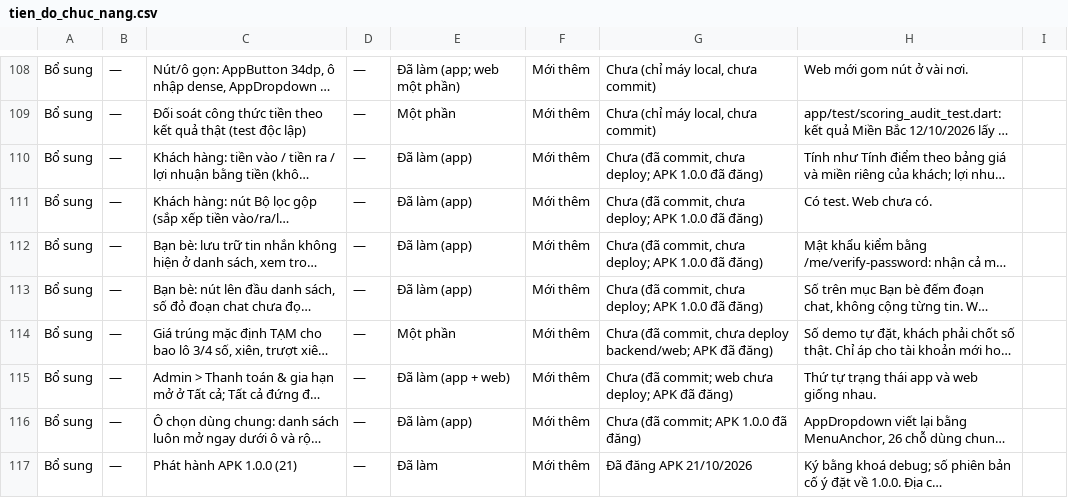
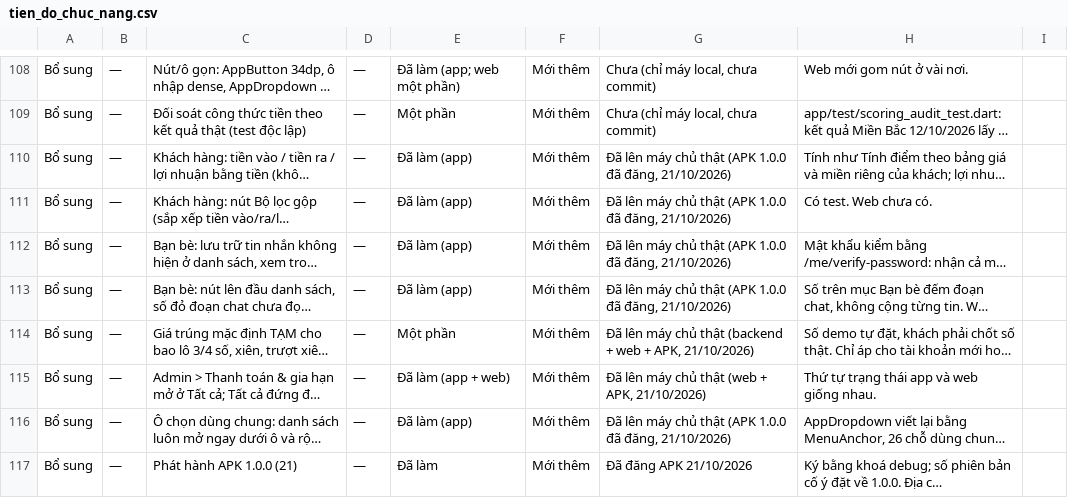
Before and after one commit to ALODEV-CO-LTD/xs-maxmin, a CSV file: docs/yeu_cau/tien_do_chuc_nang.csv, drawn as a sheet; only a part is shown, gaps mark what is left out; long unchanged cells end in …; the diff names each change by its address in the sheet, - before the commit and + after, or states it on an @@ line.

```diff
--- a/docs/yeu_cau/tien_do_chuc_nang.csv
+++ b/docs/yeu_cau/tien_do_chuc_nang.csv
-G110:G113: Chưa (đã commit, chưa deploy; APK 1.0.0 đã đăng)
+G110:G113: Đã lên máy chủ thật (APK 1.0.0 đã đăng, 21/10/2026)
-G114: Chưa (đã commit, chưa deploy backend/web; APK đã đăng)
+G114: Đã lên máy chủ thật (backend + web + APK, 21/10/2026)
-G115: Chưa (đã commit; web chưa deploy; APK đã đăng)
+G115: Đã lên máy chủ thật (web + APK, 21/10/2026)
-G116: Chưa (đã commit; APK 1.0.0 đã đăng)
+G116: Đã lên máy chủ thật (APK 1.0.0 đã đăng, 21/10/2026)
```
Also changed, not shown: 1 other file.
